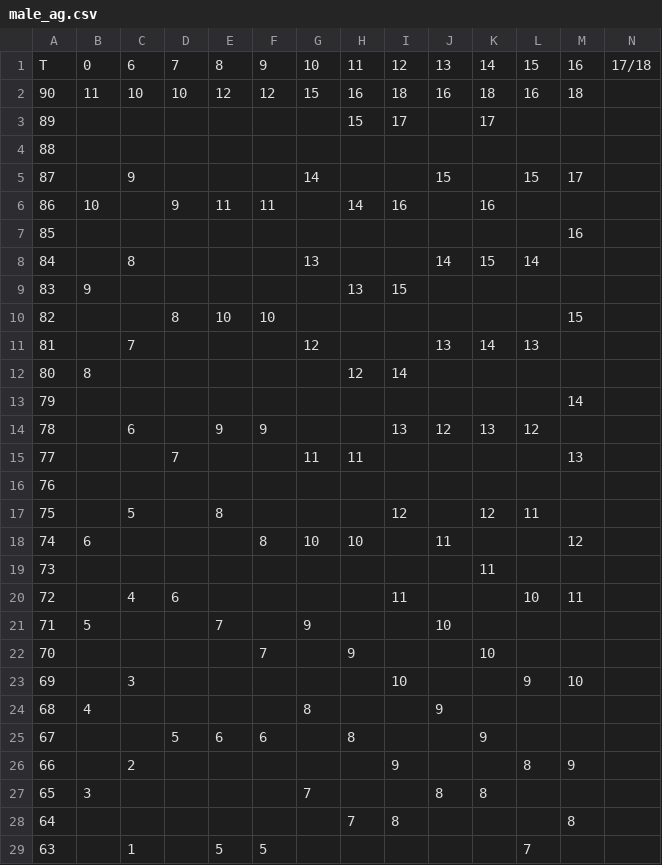
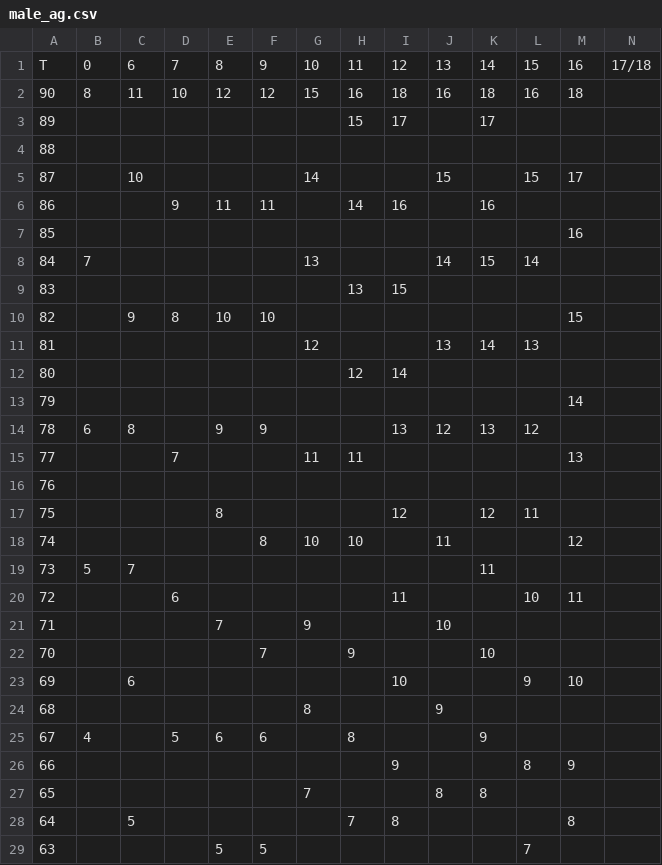
Before and after one commit to DCAN-Labs/score-conners-3, a CSV file: data/constant/parent/male_ag.csv, drawn as a sheet; only a part is shown; the diff covers the shown part only.

```diff
--- a/data/constant/parent/male_ag.csv
+++ b/data/constant/parent/male_ag.csv
@@ -1,29 +1,29 @@
 T,0,6,7,8,9,10,11,12,13,14,15,16,17/18
-90,11,10,10,12,12,15,16,18,16,18,16,18
+90,8,11,10,12,12,15,16,18,16,18,16,18
 89,,,,,,,15,17,,17,,
 88,,,,,,,,,,,,
-87,,9,,,,14,,,15,,15,17
-86,10,,9,11,11,,14,16,,16,,
+87,,10,,,,14,,,15,,15,17
+86,,,9,11,11,,14,16,,16,,
 85,,,,,,,,,,,,16
-84,,8,,,,13,,,14,15,14,
-83,9,,,,,,13,15,,,,
-82,,,8,10,10,,,,,,,15
-81,,7,,,,12,,,13,14,13,
-80,8,,,,,,12,14,,,,
+84,7,,,,,13,,,14,15,14,
+83,,,,,,,13,15,,,,
+82,,9,8,10,10,,,,,,,15
+81,,,,,,12,,,13,14,13,
+80,,,,,,,12,14,,,,
 79,,,,,,,,,,,,14
-78,,6,,9,9,,,13,12,13,12,
+78,6,8,,9,9,,,13,12,13,12,
 77,,,7,,,11,11,,,,,13
 76,,,,,,,,,,,,
-75,,5,,8,,,,12,,12,11,
-74,6,,,,8,10,10,,11,,,12
-73,,,,,,,,,,11,,
-72,,4,6,,,,,11,,,10,11
-71,5,,,7,,9,,,10,,,
+75,,,,8,,,,12,,12,11,
+74,,,,,8,10,10,,11,,,12
+73,5,7,,,,,,,,11,,
+72,,,6,,,,,11,,,10,11
+71,,,,7,,9,,,10,,,
 70,,,,,7,,9,,,10,,
-69,,3,,,,,,10,,,9,10
-68,4,,,,,8,,,9,,,
-67,,,5,6,6,,8,,,9,,
-66,,2,,,,,,9,,,8,9
-65,3,,,,,7,,,8,8,,
-64,,,,,,,7,8,,,,8
-63,,1,,5,5,,,,,,7,
+69,,6,,,,,,10,,,9,10
+68,,,,,,8,,,9,,,
+67,4,,5,6,6,,8,,,9,,
+66,,,,,,,,9,,,8,9
+65,,,,,,7,,,8,8,,
+64,,5,,,,,7,8,,,,8
+63,,,,5,5,,,,,,7,
```
Also changed, not shown: 12 edited cells elsewhere in this file, data/constant/parent/female_in.csv, data/constant/parent/male_ef.csv, 8 other files.
